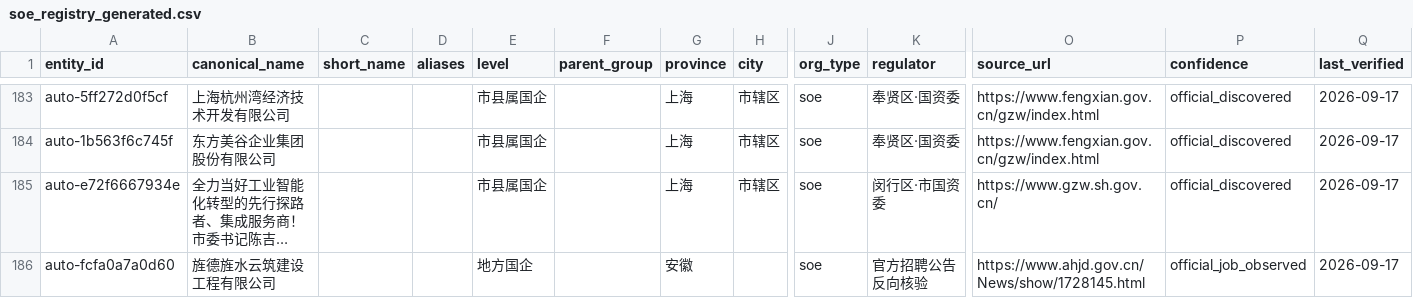
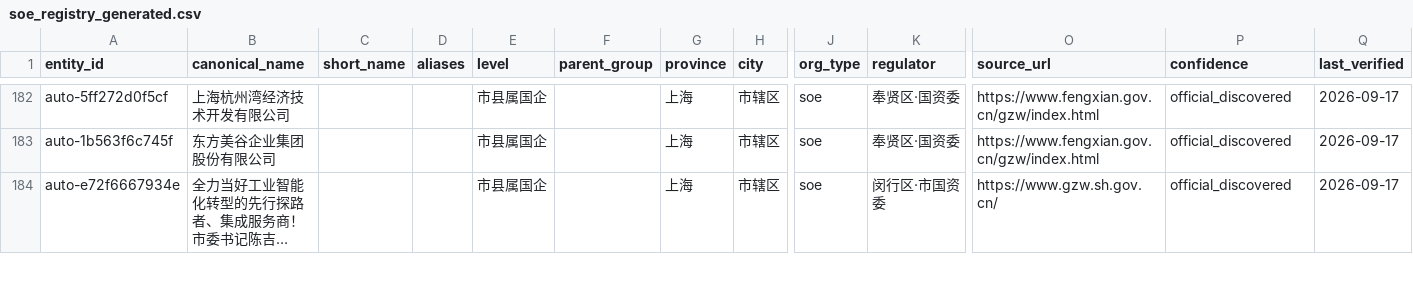
Before and after one commit to wanlingren/job-radar, a CSV file: config/soe_registry_generated.csv, drawn as a sheet; only a part is shown, gaps mark what is left out; long unchanged cells end in …; removed rows and columns are numbered as before the commit, all else as after; rows hold the shown columns only; the diff covers the shown part only; the diff names each change by its address in the sheet, - before the commit and + after, or states it on an @@ line.

Commit message:
chore(data): V2.3 SOE and WeChat job sync

```diff
--- a/config/soe_registry_generated.csv
+++ b/config/soe_registry_generated.csv
-row 186: auto-fcfa0a7a0d60 | 旌德旌水云筑建设工程有限公司 |  |  | 地方国企 |  | 安徽 |  | soe | 官方招聘公告反向核验 | https://www.ahjd.gov.cn/News/show/1728145.html | official_job_observed | 2026-09-17
```
Also changed, not shown: 3 added rows and 4 removed rows elsewhere in this file, 12 other files.
